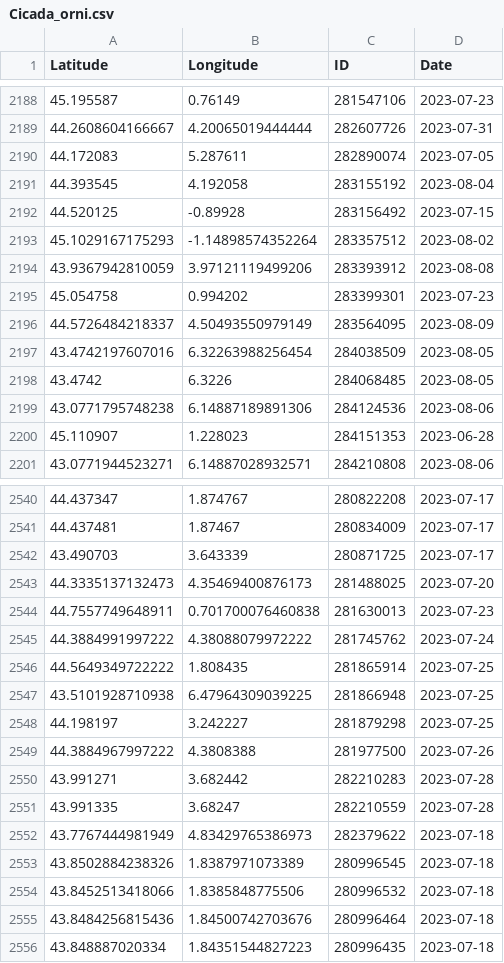
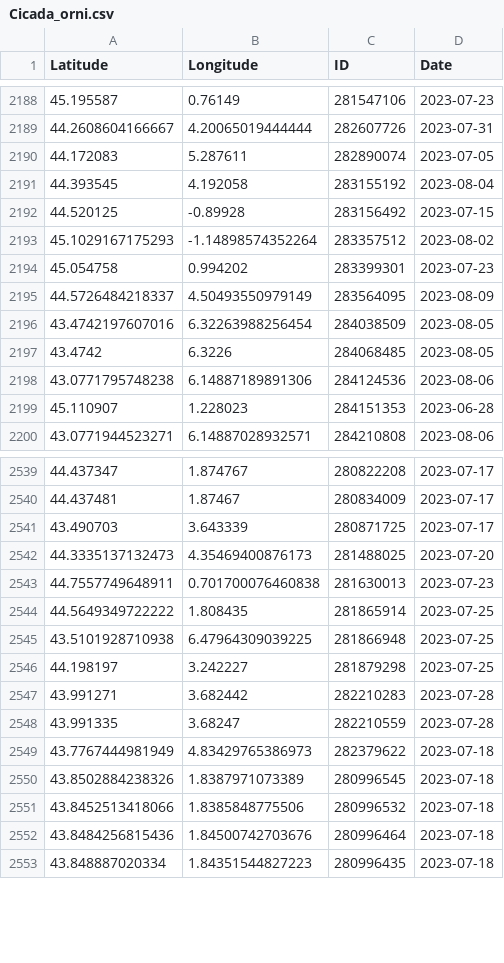
Before and after one commit to CigalesdeFrance/CARTES, a CSV file: BDD/OBSERVATION/Cicada_orni.csv, drawn as a sheet; only a part is shown, gaps mark what is left out; the diff names each change by its address in the sheet, - before the commit and + after, or states it on an @@ line.

```diff
--- a/BDD/OBSERVATION/Cicada_orni.csv
+++ b/BDD/OBSERVATION/Cicada_orni.csv
-row 2194: 43.9367942810059 | 3.97121119499206 | 283393912 | 2023-08-08
-row 2545: 44.3884991997222 | 4.38088079972222 | 281745762 | 2023-07-24
-row 2549: 44.3884967997222 | 4.3808388 | 281977500 | 2023-07-26
```
Also changed, not shown: BDD/INATURALIST/Cicada_orni.csv, BDD/INATURALIST/Lyristes_plebejus.csv, 22 other files.
